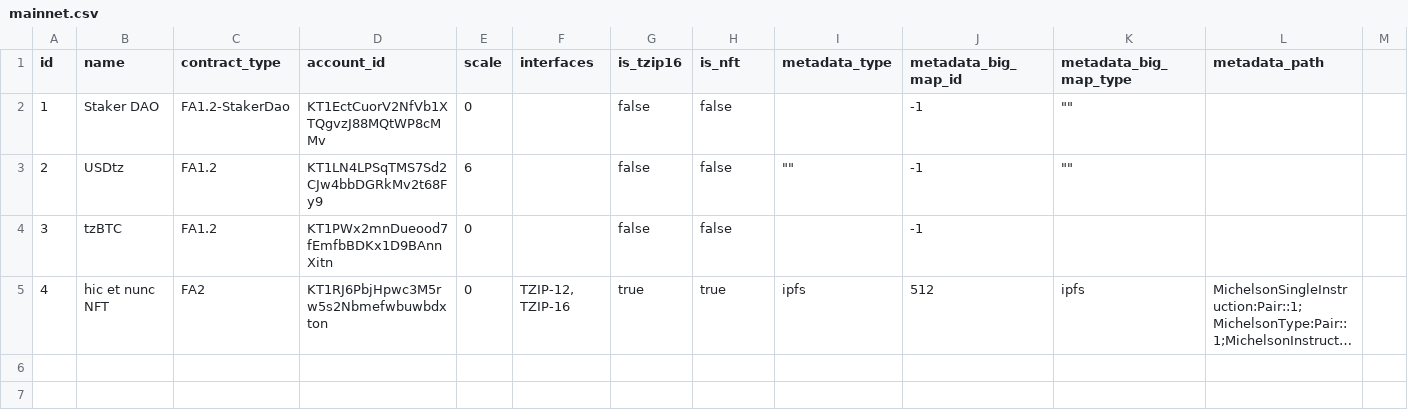
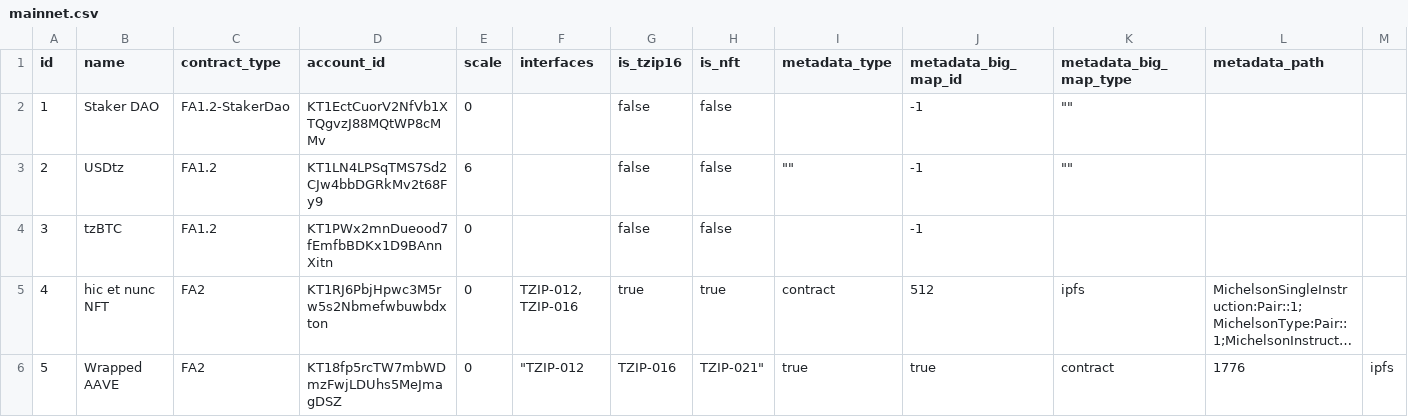
Before and after one commit to Cryptonomic/Conseil, a CSV file: conseil-lorre/src/main/resources/registered_tokens/mainnet.csv, drawn as a sheet; only a part is shown; long unchanged cells end in …; rows hold the shown columns only; the diff names each change by its address in the sheet, - before the commit and + after, or states it on an @@ line.

```diff
--- a/conseil-lorre/src/main/resources/registered_tokens/mainnet.csv
+++ b/conseil-lorre/src/main/resources/registered_tokens/mainnet.csv
-F5 (interfaces): TZIP-12, TZIP-16
+F5 (interfaces): TZIP-012, TZIP-016
-I5 (metadata_type): ipfs
+I5 (metadata_type): contract
+row 6: 5 | Wrapped AAVE | FA2 | KT18fp5rcTW7mbWDmzFwjLDUhs5MeJmagDSZ | 0 | "TZIP-012 | TZIP-016 | TZIP-021" | true | true | contract | 1776 | ipfs
```
Also changed, not shown: 13 other files.
